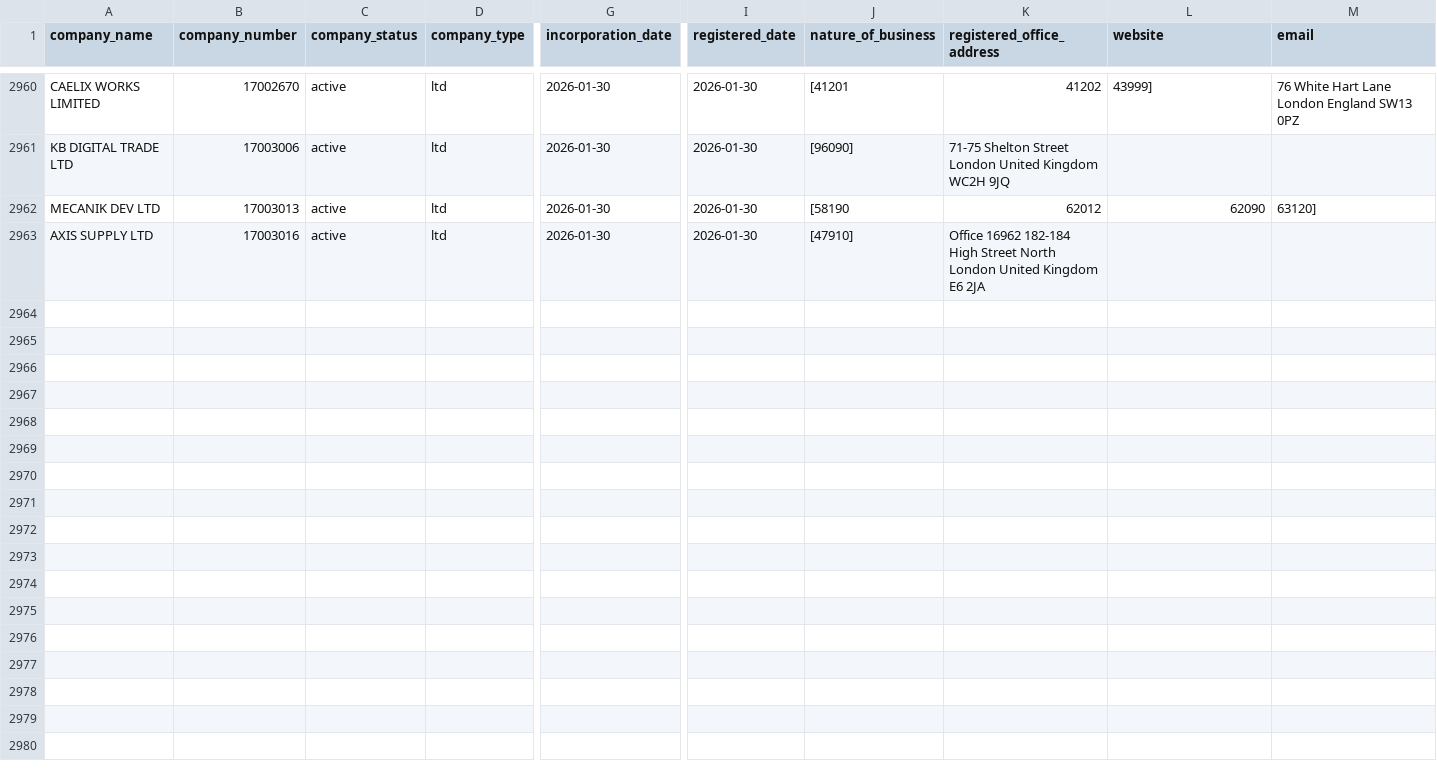
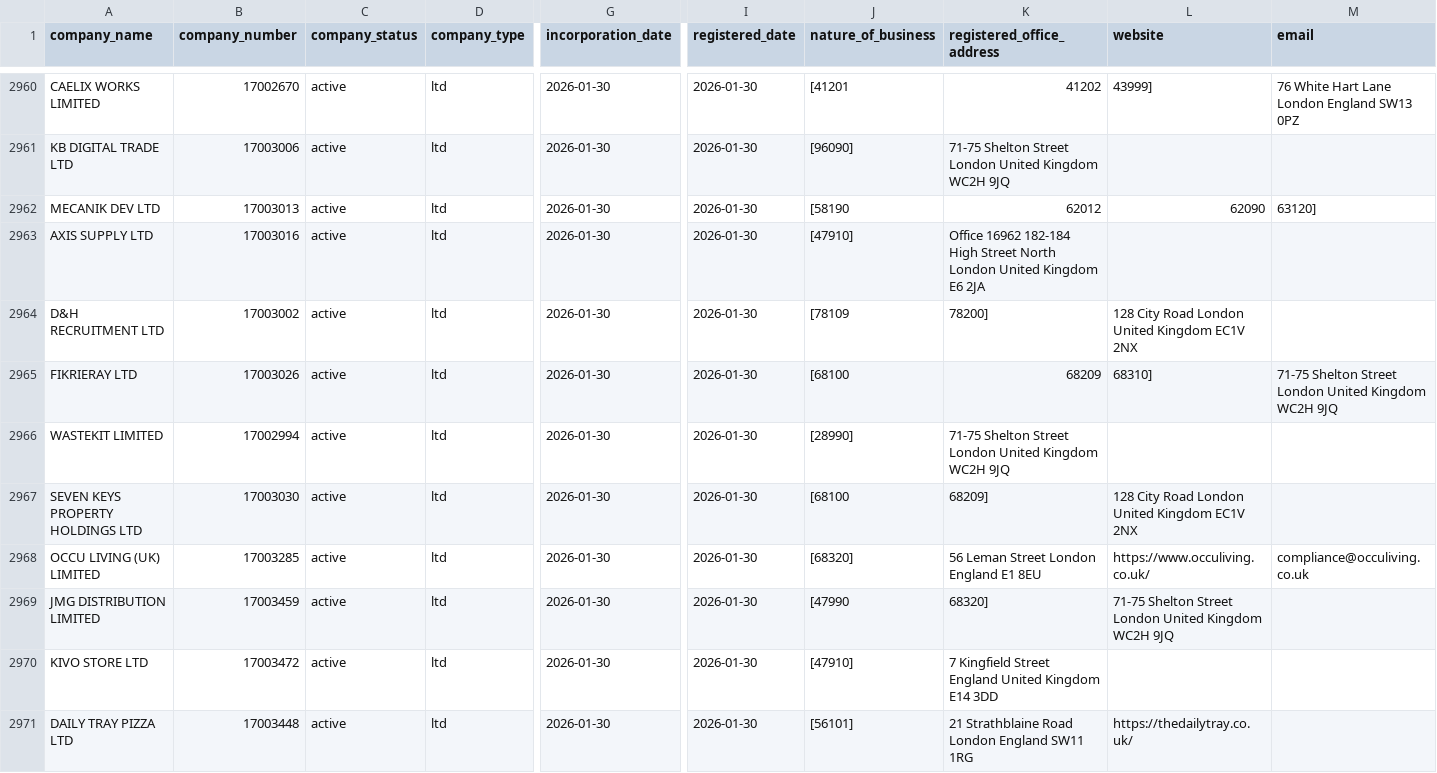
Before and after one commit to georgeunifi/George-Nicholson, a CSV file: London/Enriched/Jan 26.csv, drawn as a sheet; only a part is shown, gaps mark what is left out; rows hold the shown columns only; the diff covers the shown part only; the diff names each change by its address in the sheet, - before the commit and + after, or states it on an @@ line.

```diff
--- a/London/Enriched/Jan 26.csv
+++ b/London/Enriched/Jan 26.csv
+row 2964: D&H RECRUITMENT LTD | 17003002 | active | ltd | 2026-01-30 | 2026-01-30 | [78109 | 78200] | 128 City Road London United Kingdom EC1V 2NX
+row 2965: FIKRIERAY LTD | 17003026 | active | ltd | 2026-01-30 | 2026-01-30 | [68100 | 68209 | 68310] | 71-75 Shelton Street London United Kingdom WC2H 9JQ
+row 2966: WASTEKIT LIMITED | 17002994 | active | ltd | 2026-01-30 | 2026-01-30 | [28990] | 71-75 Shelton Street London United Kingdom WC2H 9JQ
+row 2967: SEVEN KEYS PROPERTY HOLDINGS LTD | 17003030 | active | ltd | 2026-01-30 | 2026-01-30 | [68100 | 68209] | 128 City Road London United Kingdom EC1V 2NX
+row 2968: OCCU LIVING (UK) LIMITED | 17003285 | active | ltd | 2026-01-30 | 2026-01-30 | [68320] | 56 Leman Street London England E1 8EU | https://www.occuliving.co.uk/ | compliance@occuliving.co.uk
+row 2969: JMG DISTRIBUTION LIMITED | 17003459 | active | ltd | 2026-01-30 | 2026-01-30 | [47990 | 68320] | 71-75 Shelton Street London United Kingdom WC2H 9JQ
+row 2970: KIVO STORE LTD | 17003472 | active | ltd | 2026-01-30 | 2026-01-30 | [47910] | 7 Kingfield Street England United Kingdom E14 3DD
+row 2971: DAILY TRAY PIZZA LTD | 17003448 | active | ltd | 2026-01-30 | 2026-01-30 | [56101] | 21 Strathblaine Road London England SW11 1RG | https://thedailytray.co.uk/
```
Also changed, not shown: 7 added rows elsewhere in this file.
